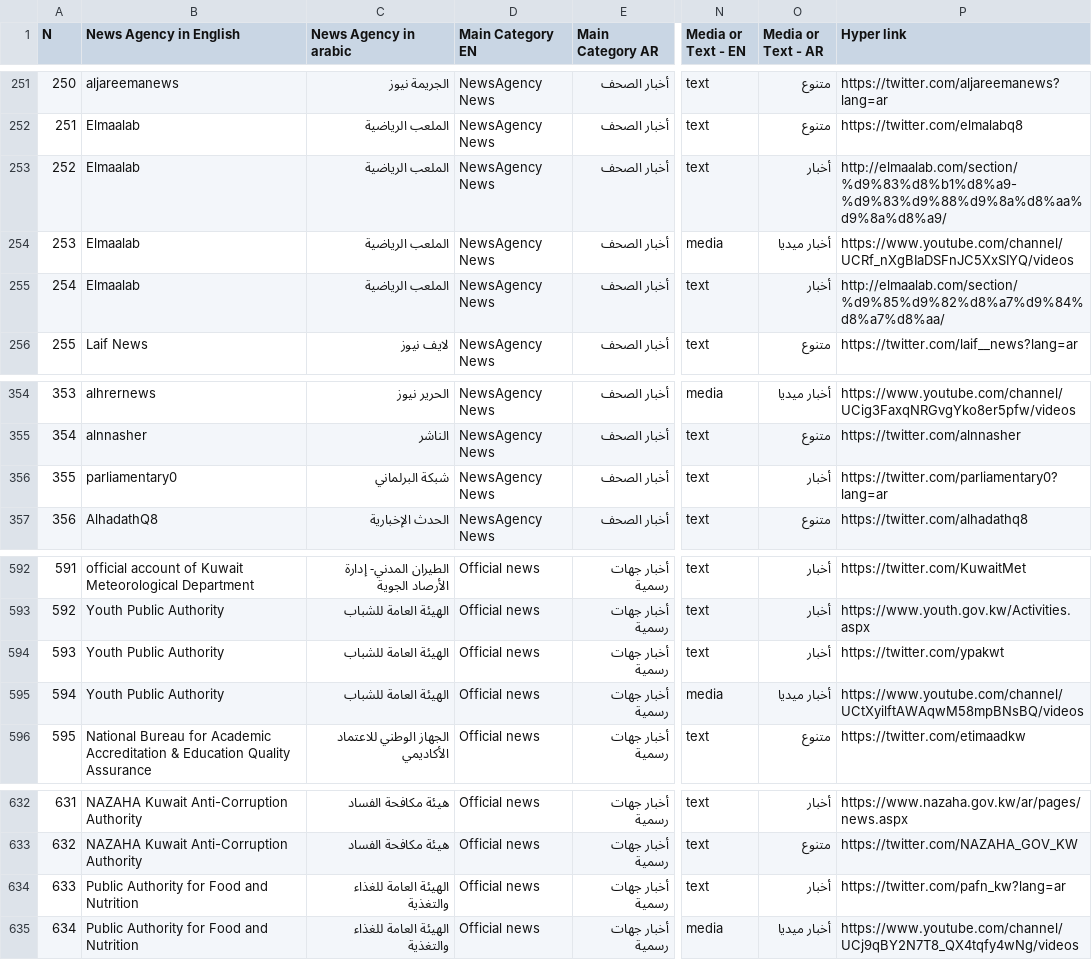
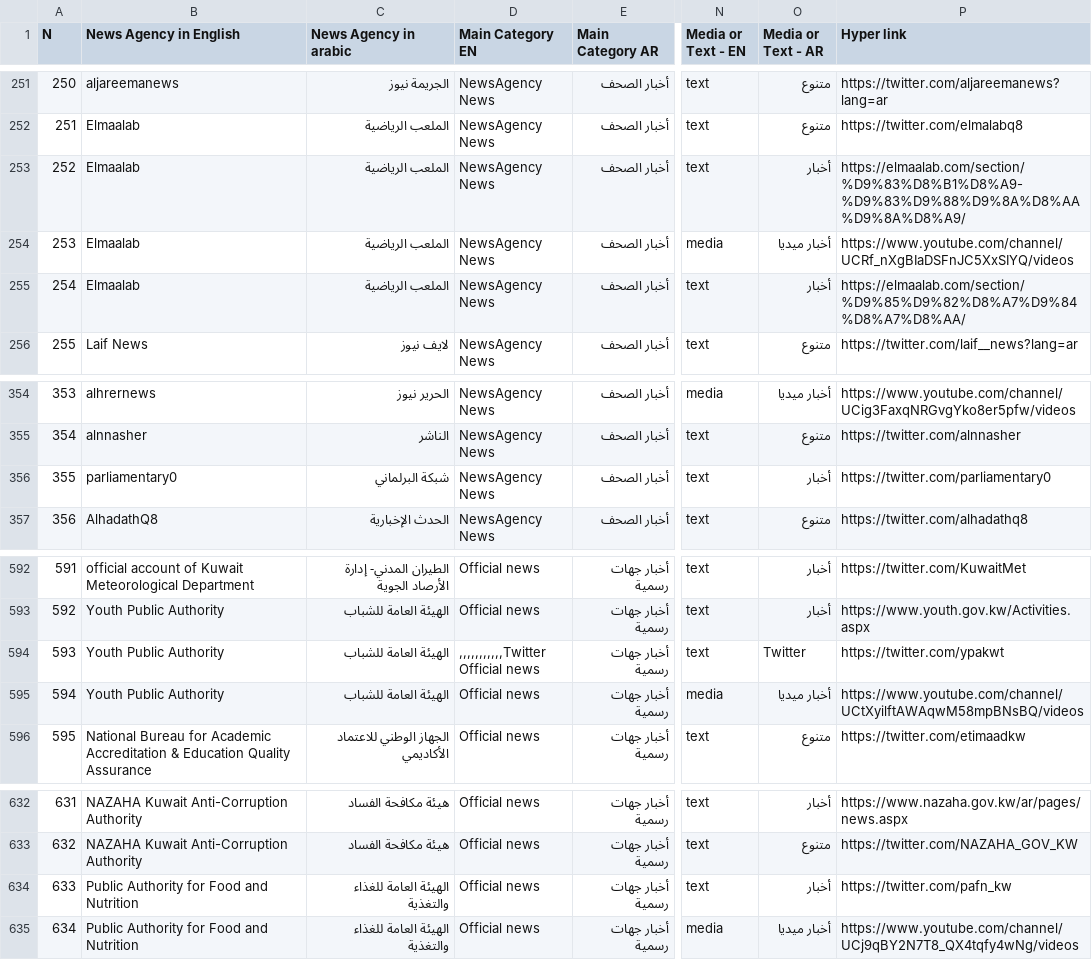
Before and after one commit to athulkannan2000/Scraper, a CSV file: arabic_scrapper/arabic_scrapper/spiders/News Aggregator Websites & Categories list - EN-AR - version 1 (1).xlsx - GOV and Private.csv, drawn as a sheet; only a part is shown, gaps mark what is left out; ↵ is a line break in a cell; the diff names each change by its address in the sheet, - before the commit and + after, or states it on an @@ line.

Commit message:
created spiders for bourashed, elmalaab, fixed some bugs

```diff
--- a/arabic_scrapper/arabic_scrapper/spiders/News Aggregator Websites & Categories list - EN-AR - version 1 (1).xlsx - GOV and Private.csv
+++ b/arabic_scrapper/arabic_scrapper/spiders/News Aggregator Websites & Categories list - EN-AR - version 1 (1).xlsx - GOV and Private.csv
-P253 (Hyper link): http://elmaalab.com/section/%d9%83%d8%b1%d8%a9-%d9%83%d9%88%d9%8a%d8%aa%d9%8a%d8%a9/
+P253 (Hyper link): https://elmaalab.com/section/%D9%83%D8%B1%D8%A9-%D9%83%D9%88%D9%8A%D8%AA%D9%8A%D8%A9/
-P255 (Hyper link): http://elmaalab.com/section/%d9%85%d9%82%d8%a7%d9%84%d8%a7%d8%aa/
+P255 (Hyper link): https://elmaalab.com/section/%D9%85%D9%82%D8%A7%D9%84%D8%A7%D8%AA/
-P356 (Hyper link): https://twitter.com/parliamentary0?lang=ar
+P356 (Hyper link): https://twitter.com/parliamentary0
-D594 (Main Category EN): Official news
+D594 (Main Category EN): ,,,,,,,,,,,Twitter ↵ Official news
-O594 (Media or Text - AR): أخبار
+O594 (Media or Text - AR): Twitter
-P634 (Hyper link): https://twitter.com/pafn_kw?lang=ar
+P634 (Hyper link): https://twitter.com/pafn_kw
```
Also changed, not shown: 7 other files.
